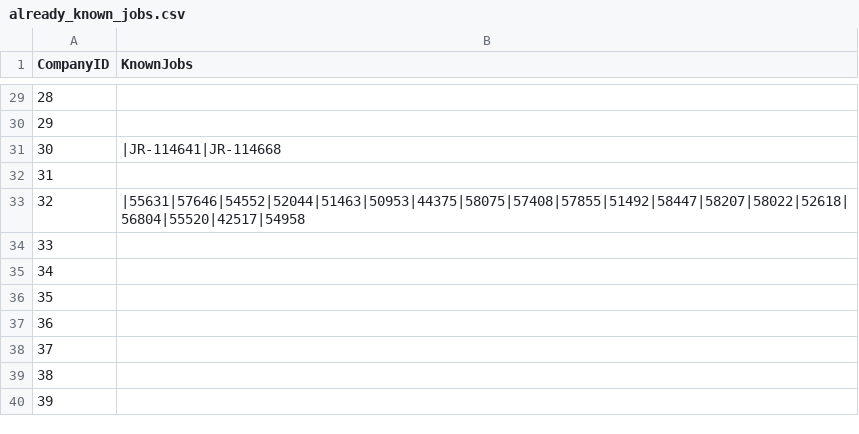
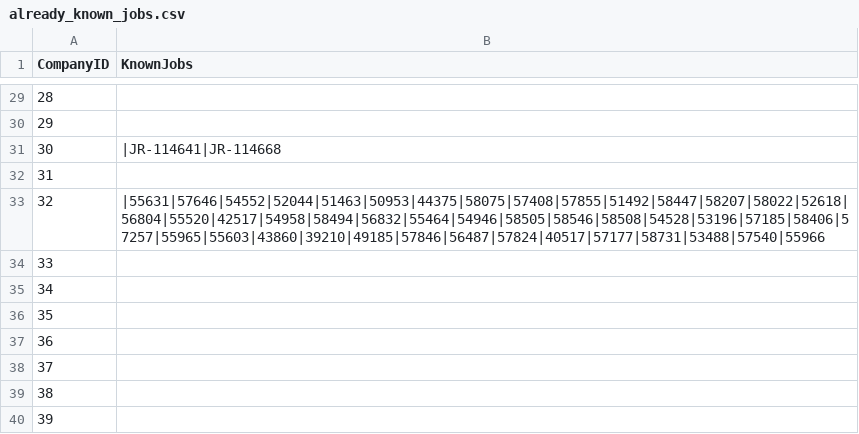
Before and after one commit to mehtajinesh/New-Full-Time-Jobs-Notifier, a CSV file: data/already_known_jobs.csv, drawn as a sheet; only a part is shown, gaps mark what is left out; the diff covers the shown part only.

Commit message:
updated known jobs

```diff
--- a/data/already_known_jobs.csv
+++ b/data/already_known_jobs.csv
@@ -32,3 +32,3 @@ CompanyID,KnownJobs
 31,
-32,|55631|57646|54552|52044|51463|50953|44375|58075|57408|57855|51492|58447|58207|58022|52618|56804|55520|42517|54958
+32,|55631|57646|54552|52044|51463|50953|44375|58075|57408|57855|51492|58447|58207|58022|52618|56804|55520|42517|54958|58494|56832|55464|54946|58505|58546|58508|54528|53196|57185|58406|57257|55965|55603|43860|39210|49185|57846|56487|57824|40517|57177|58731|53488|57540|55966
 33,
```
Also changed, not shown: 24 edited cells elsewhere in this file, 1 other file.
